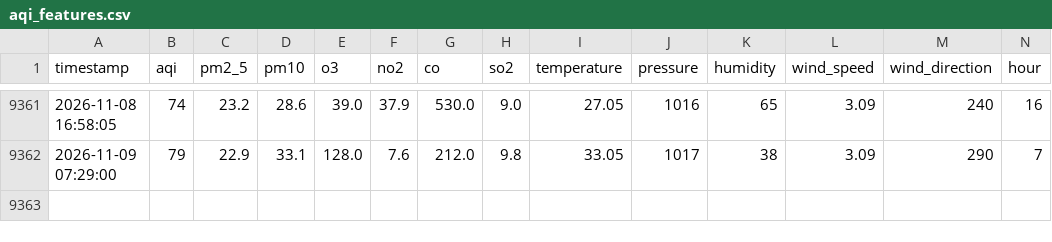
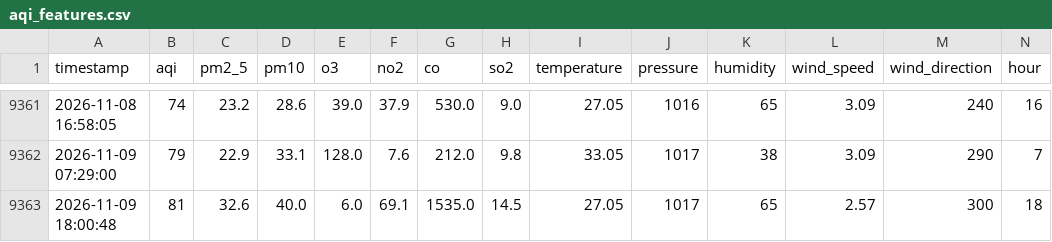
Before and after one commit to murtaza-23/AtmoKHI, a CSV file: data/aqi_features.csv, drawn as a sheet; only a part is shown, gaps mark what is left out; rows hold the shown columns only; the diff names each change by its address in the sheet, - before the commit and + after, or states it on an @@ line.

```diff
--- a/data/aqi_features.csv
+++ b/data/aqi_features.csv
+row 9363: 2026-11-09 18:00:48 | 81 | 32.6 | 40.0 | 6.0 | 69.1 | 1535.0 | 14.5 | 27.05 | 1017 | 65 | 2.57 | 300 | 18
```
